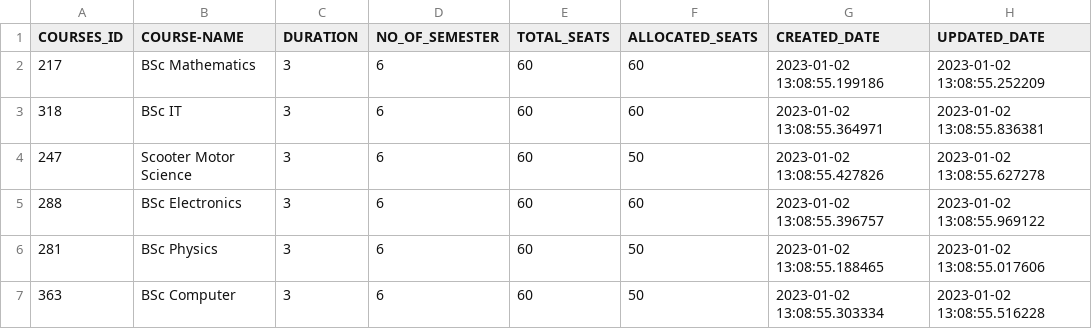
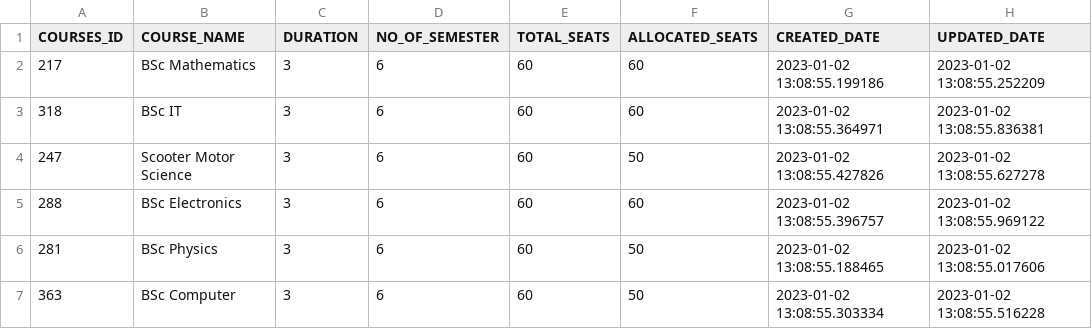
Before and after one commit to itellegence16/pearview, a CSV file: source_input/course/symbiosis_course.csv, drawn as a sheet.

```diff
--- a/source_input/course/symbiosis_course.csv
+++ b/source_input/course/symbiosis_course.csv
@@ -1,2 +1,2 @@
-COURSES_ID,COURSE-NAME,DURATION,NO_OF_SEMESTER,TOTAL_SEATS,ALLOCATED_SEATS,CREATED_DATE,UPDATED_DATE
+COURSES_ID,COURSE_NAME,DURATION,NO_OF_SEMESTER,TOTAL_SEATS,ALLOCATED_SEATS,CREATED_DATE,UPDATED_DATE
 217,BSc Mathematics,3,6,60,60,2023-01-02 13:08:55.199186,2023-01-02 13:08:55.252209
```
Also changed, not shown: output/course/target_mapped_data_course.csv, source_input/admission/symbiosis_admission.csv, 33 other files.
